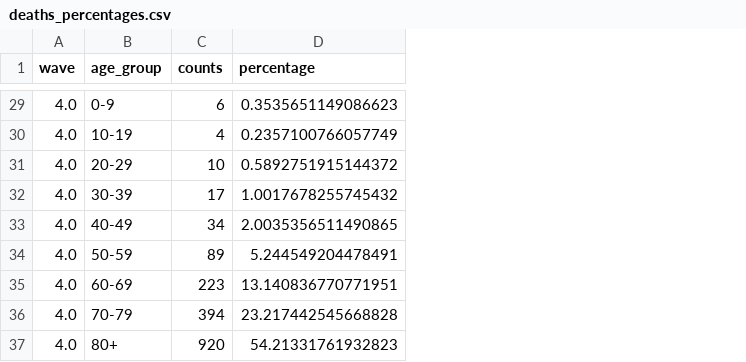
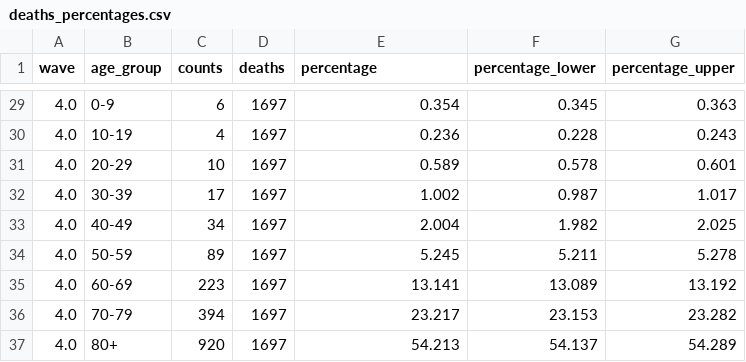
Before and after one commit to ntorresd/covid19-waves-bogota, a CSV file: severe_outcomes/outputs/deaths_percentages.csv, drawn as a sheet; only a part is shown, gaps mark what is left out; addresses are those after the commit; the diff covers the shown part only; the diff names each change by its address in the sheet, - before the commit and + after, or states it on an @@ line.

```diff
--- a/severe_outcomes/outputs/deaths_percentages.csv
+++ b/severe_outcomes/outputs/deaths_percentages.csv
+column D (deaths), rows 29-37: all 1697
+column F (percentage_lower), rows 29-37: 0.345 | 0.228 | 0.578 | 0.987 | 1.982 | 5.211 | 13.089 | 23.153 | 54.137
+column G (percentage_upper), rows 29-37: 0.363 | 0.243 | 0.601 | 1.017 | 2.025 | 5.278 | 13.192 | 23.282 | 54.289
-E29 (percentage): 0.3535651149086623
+E29 (percentage): 0.354
-E30 (percentage): 0.2357100766057749
+E30 (percentage): 0.236
-E31 (percentage): 0.5892751915144372
+E31 (percentage): 0.589
-E32 (percentage): 1.0017678255745432
+E32 (percentage): 1.002
-E33 (percentage): 2.0035356511490865
+E33 (percentage): 2.004
-E34 (percentage): 5.244549204478491
+E34 (percentage): 5.245
-E35 (percentage): 13.140836770771951
+E35 (percentage): 13.141
-E36 (percentage): 23.217442545668828
+E36 (percentage): 23.217
-E37 (percentage): 54.21331761932823
+E37 (percentage): 54.213
```
Also changed, not shown: 27 edited cells elsewhere in this file, severe_outcomes/outputs/hosp_percentages.csv, severe_outcomes/outputs/icu_percentages.csv, 2 other files.
